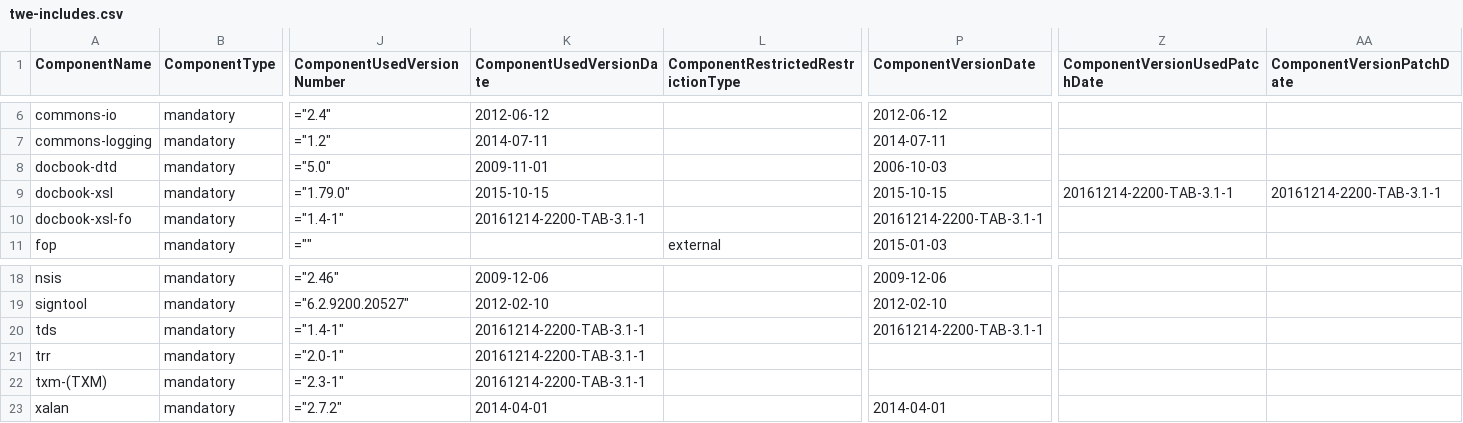
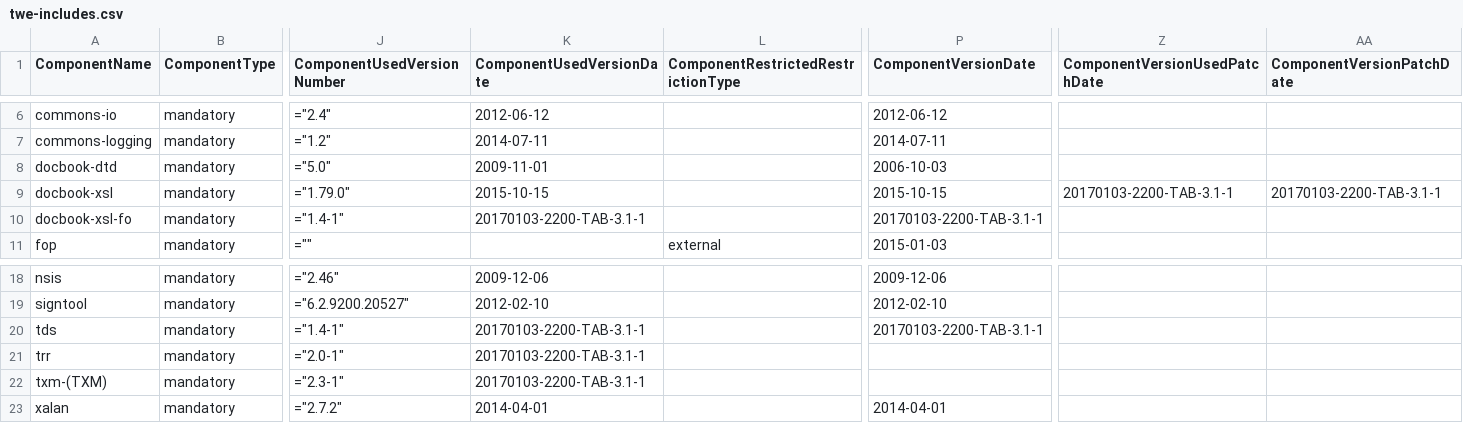
Before and after one commit to Shoobx/JaWE, a CSV file: twe/licenses/twe-includes.csv, drawn as a sheet; only a part is shown, gaps mark what is left out; the diff names each change by its address in the sheet, - before the commit and + after, or states it on an @@ line.

```diff
--- a/twe/licenses/twe-includes.csv
+++ b/twe/licenses/twe-includes.csv
-Z9 (ComponentVersionUsedPatchDate): 20161214-2200-TAB-3.1-1
+Z9 (ComponentVersionUsedPatchDate): 20170103-2200-TAB-3.1-1
-AA9 (ComponentVersionPatchDate): 20161214-2200-TAB-3.1-1
+AA9 (ComponentVersionPatchDate): 20170103-2200-TAB-3.1-1
-K10 (ComponentUsedVersionDate): 20161214-2200-TAB-3.1-1
+K10 (ComponentUsedVersionDate): 20170103-2200-TAB-3.1-1
-P10 (ComponentVersionDate): 20161214-2200-TAB-3.1-1
+P10 (ComponentVersionDate): 20170103-2200-TAB-3.1-1
-K20:K22 (ComponentUsedVersionDate): 20161214-2200-TAB-3.1-1
+K20:K22 (ComponentUsedVersionDate): 20170103-2200-TAB-3.1-1
-P20 (ComponentVersionDate): 20161214-2200-TAB-3.1-1
+P20 (ComponentVersionDate): 20170103-2200-TAB-3.1-1
```
Also changed, not shown: twe/licenses/twe-patches.csv, 23 other files.
